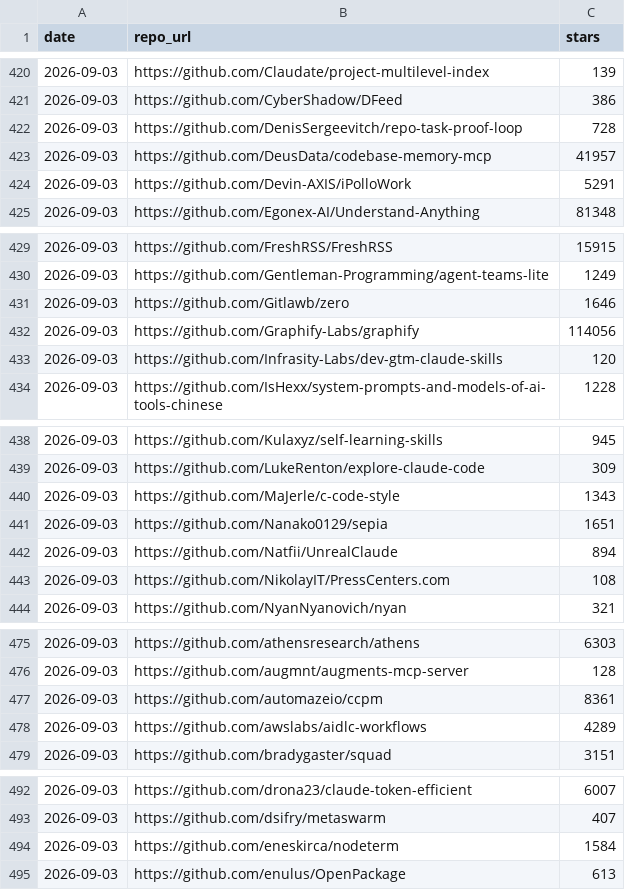
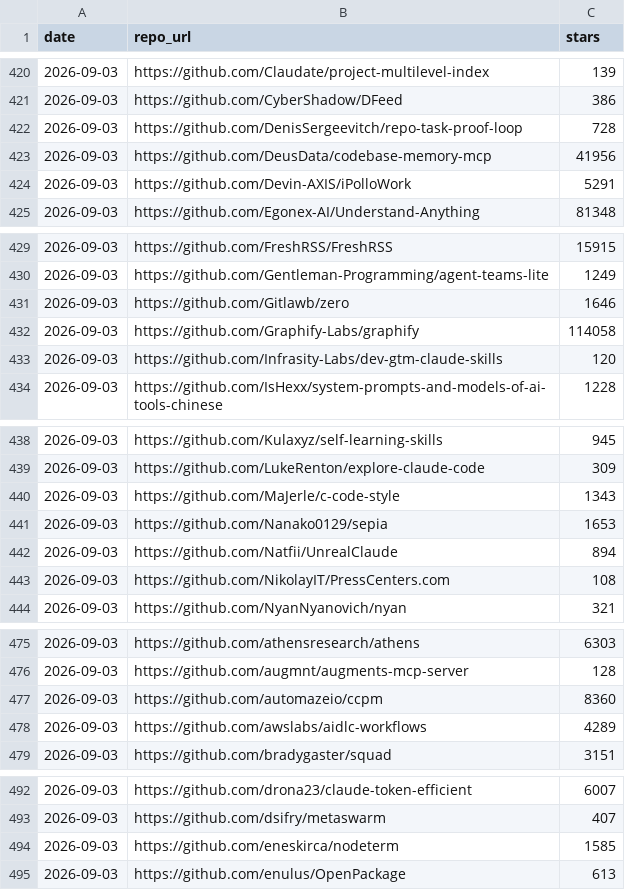
Before and after one commit to mandy82477/ObsidianLab, a CSV file: CLAUDE_NEWS/data/repo_star_history.csv, drawn as a sheet; only a part is shown, gaps mark what is left out; the diff covers the shown part only.

```diff
--- a/CLAUDE_NEWS/data/repo_star_history.csv
+++ b/CLAUDE_NEWS/data/repo_star_history.csv
@@ -422,3 +422,3 @@ date,repo_url,stars
 2026-09-03,https://github.com/DenisSergeevitch/repo-task-proof-loop,728
-2026-09-03,https://github.com/DeusData/codebase-memory-mcp,41957
+2026-09-03,https://github.com/DeusData/codebase-memory-mcp,41956
 2026-09-03,https://github.com/Devin-AXIS/iPolloWork,5291
@@ -431,3 +431,3 @@ date,repo_url,stars
 2026-09-03,https://github.com/Gitlawb/zero,1646
-2026-09-03,https://github.com/Graphify-Labs/graphify,114056
+2026-09-03,https://github.com/Graphify-Labs/graphify,114058
 2026-09-03,https://github.com/Infrasity-Labs/dev-gtm-claude-skills,120
@@ -440,3 +440,3 @@ date,repo_url,stars
 2026-09-03,https://github.com/MaJerle/c-code-style,1343
-2026-09-03,https://github.com/Nanako0129/sepia,1651
+2026-09-03,https://github.com/Nanako0129/sepia,1653
 2026-09-03,https://github.com/Natfii/UnrealClaude,894
@@ -476,3 +476,3 @@ date,repo_url,stars
 2026-09-03,https://github.com/augmnt/augments-mcp-server,128
-2026-09-03,https://github.com/automazeio/ccpm,8361
+2026-09-03,https://github.com/automazeio/ccpm,8360
 2026-09-03,https://github.com/awslabs/aidlc-workflows,4289
@@ -493,3 +493,3 @@ date,repo_url,stars
 2026-09-03,https://github.com/dsifry/metaswarm,407
-2026-09-03,https://github.com/eneskirca/nodeterm,1584
+2026-09-03,https://github.com/eneskirca/nodeterm,1585
 2026-09-03,https://github.com/enulus/OpenPackage,613
```
Also changed, not shown: 3 edited cells elsewhere in this file, 17 other files.
